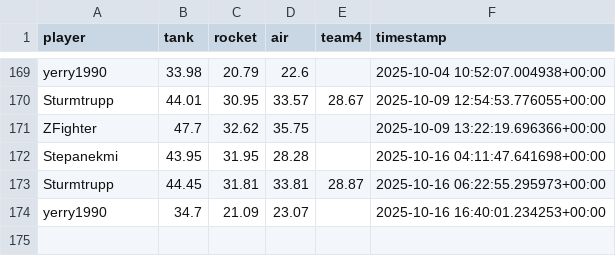
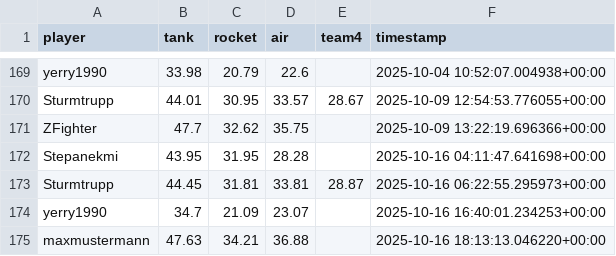
Before and after one commit to Stepanekmi/vs-data-store, a CSV file: data/power_data.csv, drawn as a sheet; only a part is shown, gaps mark what is left out; the diff names each change by its address in the sheet, - before the commit and + after, or states it on an @@ line.

Commit message:
powerenter: maxmustermann

```diff
--- a/data/power_data.csv
+++ b/data/power_data.csv
+row 175: maxmustermann | 47.63 | 34.21 | 36.88 |  | 2025-10-16 18:13:13.046220+00:00
```
